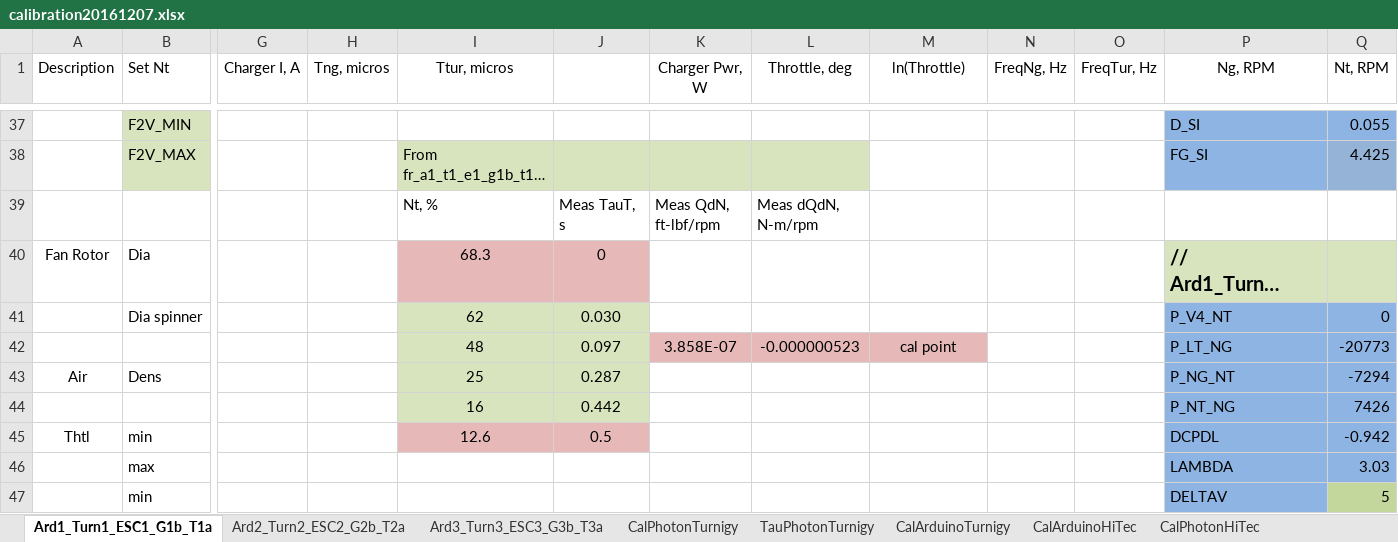
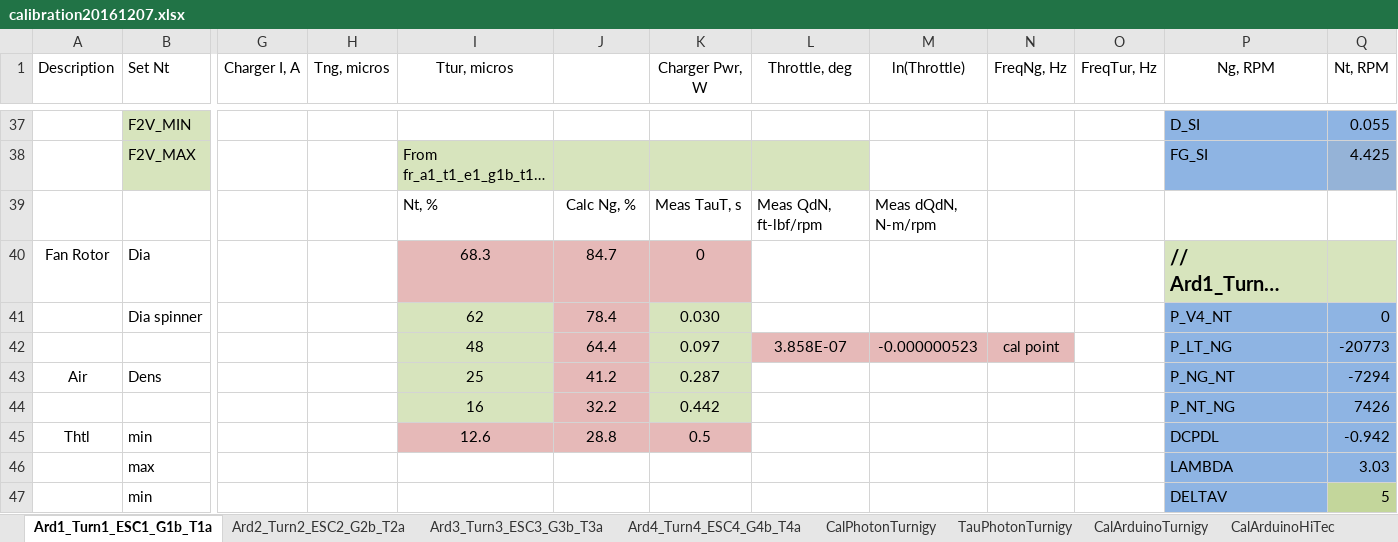
Before and after one commit to davegutz/ESC, an Excel workbook: myESC-Particle-DEV/saves/calibration20161207.xlsx, sheet Ard1_Turn1_ESC1_G1b_T1a, drawn as a sheet; only a part is shown, gaps mark what is left out; long unchanged cells end in …; values as stored, in another font and other column widths than the file's, no borders; charts and pictures not drawn; removed rows and columns are numbered as before the commit, all else as after; rows hold the shown columns only; the diff names each change by its address in the sheet, - before the commit and + after, or states it on an @@ line.

Commit message:
Cal all 4; need to rewire POT and recal throttle
meas last point in cal too

```diff
--- a/myESC-Particle-DEV/saves/calibration20161207.xlsx (sheet Ard1_Turn1_ESC1_G1b_T1a)
+++ b/myESC-Particle-DEV/saves/calibration20161207.xlsx (sheet Ard1_Turn1_ESC1_G1b_T1a)
+sheet tab: Ard4_Turn4_ESC4_G4b_T4a
-row 39:  |  |  |  | Nt, % | Meas TauT, s | Meas QdN, ft-lbf/rpm | Meas dQdN, N-m/rpm
+row 39:  |  |  |  | Nt, % | Calc Ng, % | Meas TauT, s | Meas QdN, ft-lbf/rpm | Meas dQdN, N-m/rpm
-J40: 0
+J40: 84.7
-K40 (Charger Pwr, W): (empty)
+K40 (Charger Pwr, W): 0
-K40 fill: none
+K40 fill: #E6B9B8
-J41: 0.030
+J41: 78.4
-J41:J44 fill: #D7E4BD
+J41:J44 fill: #E6B9B8
-K41 (Charger Pwr, W): (empty)
+K41 (Charger Pwr, W): 0.030
-K41 fill: none
+K41 fill: #D7E4BD
-J42: 0.097
+J42: 64.4
-K42 (Charger Pwr, W): 3.858E-07
+K42 (Charger Pwr, W): 0.097
-K42 fill: #E6B9B8
+K42 fill: #D7E4BD
-L42 (Throttle, deg): -0.000000523
+L42 (Throttle, deg): 3.858E-07
-M42 (ln(Throttle)): cal point
+M42 (ln(Throttle)): -0.000000523
-N42 (FreqNg, Hz): (empty)
+N42 (FreqNg, Hz): cal point
-N42 fill: none
+N42 fill: #E6B9B8
-J43: 0.287
+J43: 41.2
-K43 (Charger Pwr, W): (empty)
+K43 (Charger Pwr, W): 0.287
-K43:K44 fill: none
+K43:K44 fill: #D7E4BD
-J44: 0.442
+J44: 32.2
-K44 (Charger Pwr, W): (empty)
+K44 (Charger Pwr, W): 0.442
-J45: 0.5
+J45: 28.8
-K45 (Charger Pwr, W): (empty)
+K45 (Charger Pwr, W): 0.5
-K45 fill: none
+K45 fill: #E6B9B8
```
Also changed, not shown: sheet Ard3_Turn3_ESC3_G3b_T3a, sheet Ard2_Turn2_ESC2_G2b_T2a, formulas that keep their value, charts or pictures, myESC-Particle-DEV/saves/fr_a3_t3_e3_g3b_t3a.xlsx, 2 other files.
